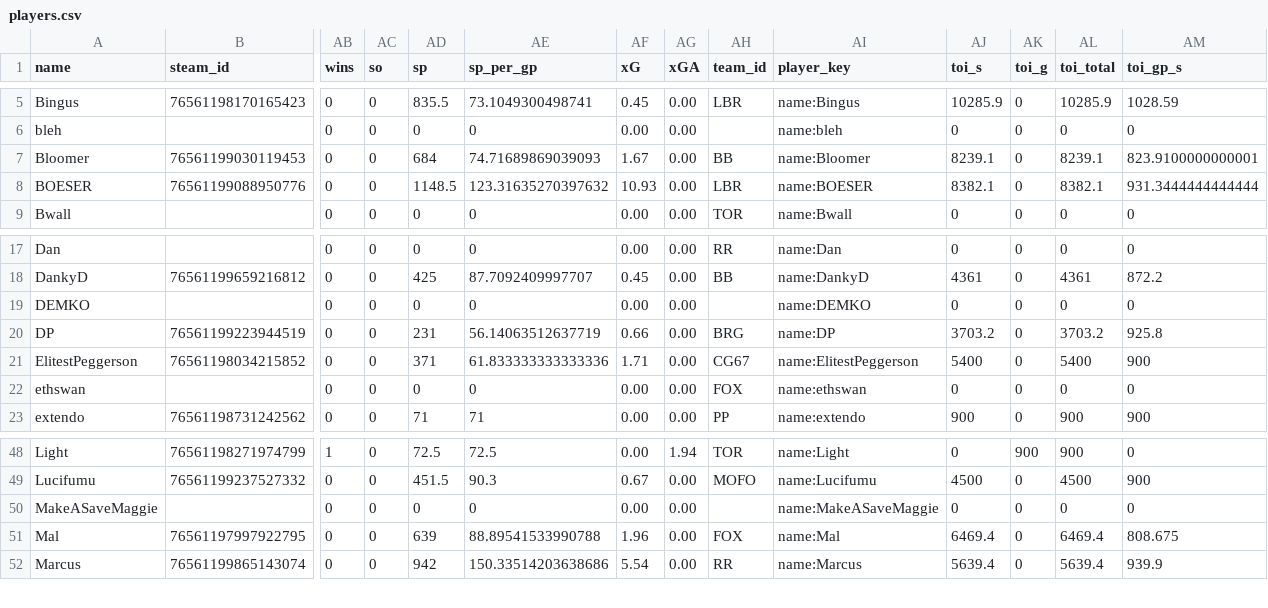
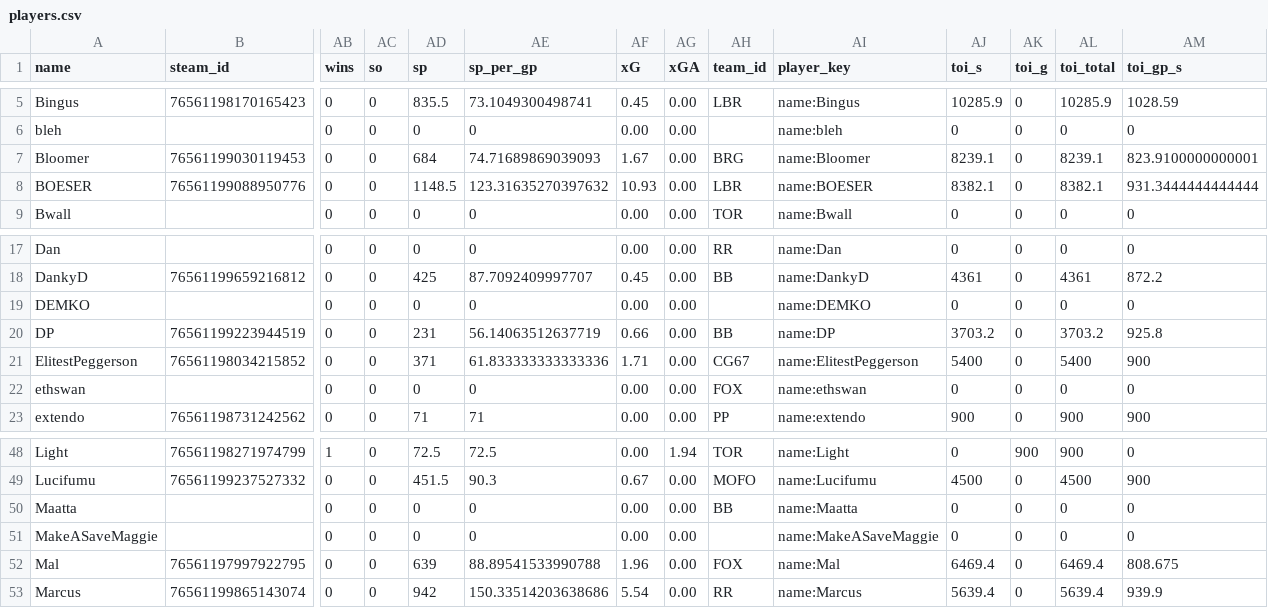
Before and after one commit to SundinWCPL/WCPL, a CSV file: data/S2/players.csv, drawn as a sheet; only a part is shown, gaps mark what is left out; rows hold the shown columns only; the diff names each change by its address in the sheet, - before the commit and + after, or states it on an @@ line.

Commit message:
BB and BRG trade Bloomer and DP, Maatta back

```diff
--- a/data/S2/players.csv
+++ b/data/S2/players.csv
-AH7 (team_id): BB
+AH7 (team_id): BRG
-AH20 (team_id): BRG
+AH20 (team_id): BB
+row 50: Maatta |  | 0 | 0 | 0 | 0 | 0.00 | 0.00 | BB | name:Maatta | 0 | 0 | 0 | 0
```
